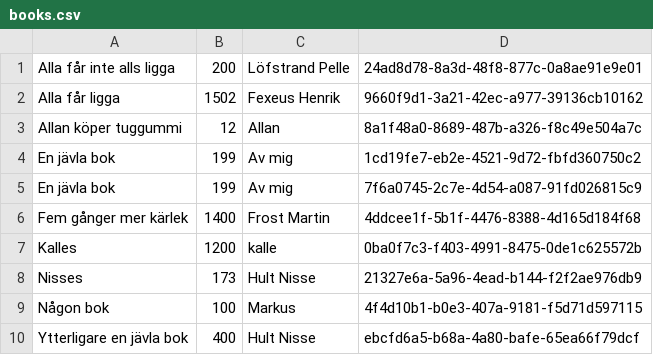
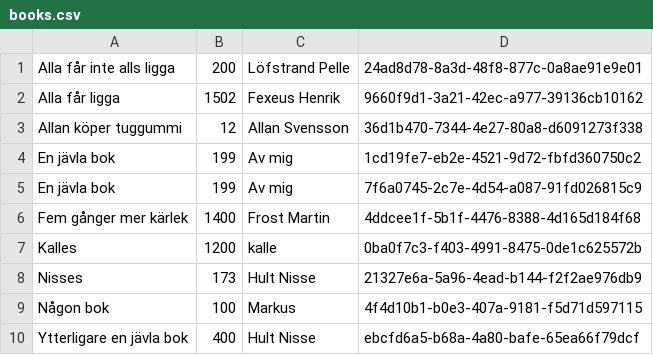
Before and after one commit to pellelito/Objektifiering, a CSV file: src/books.csv, drawn as a sheet.

```diff
--- a/src/books.csv
+++ b/src/books.csv
@@ -2,3 +2,3 @@ Alla får inte alls ligga,200,Löfstrand Pelle,24ad8d78-8a3d-48f8-877c-0a8ae91e9
 Alla får ligga,1502,Fexeus Henrik,9660f9d1-3a21-42ec-a977-39136cb10162
-Allan köper tuggummi,12,Allan,8a1f48a0-8689-487b-a326-f8c49e504a7c
+Allan köper tuggummi,12,Allan Svensson,36d1b470-7344-4e27-80a8-d6091273f338
 En jävla bok,199,Av mig,1cd19fe7-eb2e-4521-9d72-fbfd360750c2
```
Also changed, not shown: 5 other files.
